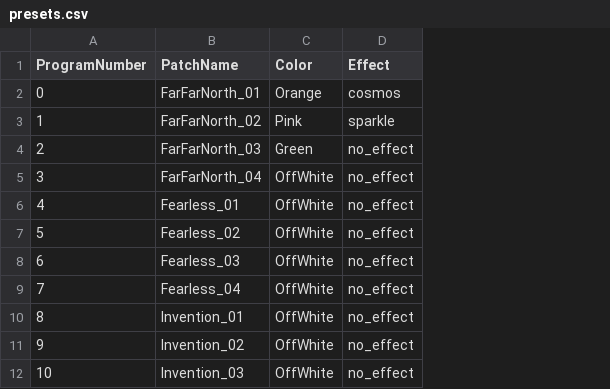
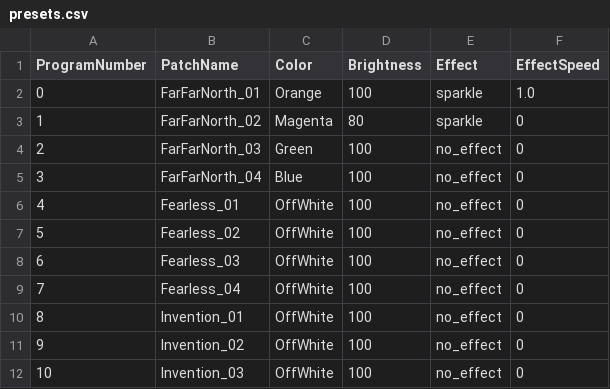
Before and after one commit to jcpst/MidiHueInterface, a CSV file: presets.csv, drawn as a sheet; only a part is shown; addresses are those after the commit; the diff names each change by its address in the sheet, - before the commit and + after, or states it on an @@ line.

Commit message:
add speed and brightness

```diff
--- a/presets.csv
+++ b/presets.csv
+column D (Brightness), rows 2-12: 100 | 80 | 100 | 100 | 100 | 100 | 100 | 100 | 100 | 100 | 100
+column F (EffectSpeed), rows 2-12: 1.0 | 0 | 0 | 0 | 0 | 0 | 0 | 0 | 0 | 0 | 0
-E2 (Effect): cosmos
+E2 (Effect): sparkle
-C3 (Color): Pink
+C3 (Color): Magenta
-C5 (Color): OffWhite
+C5 (Color): Blue
```
Also changed, not shown: 11 other files.
